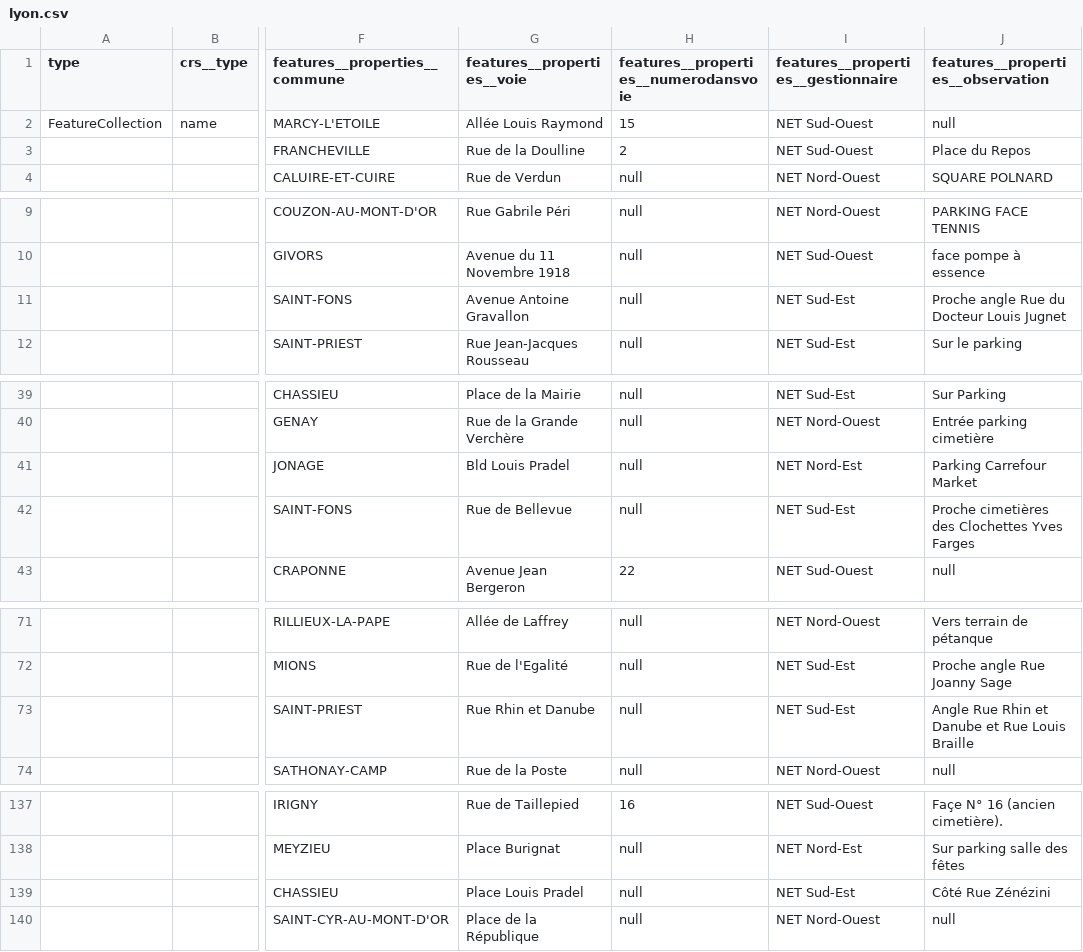
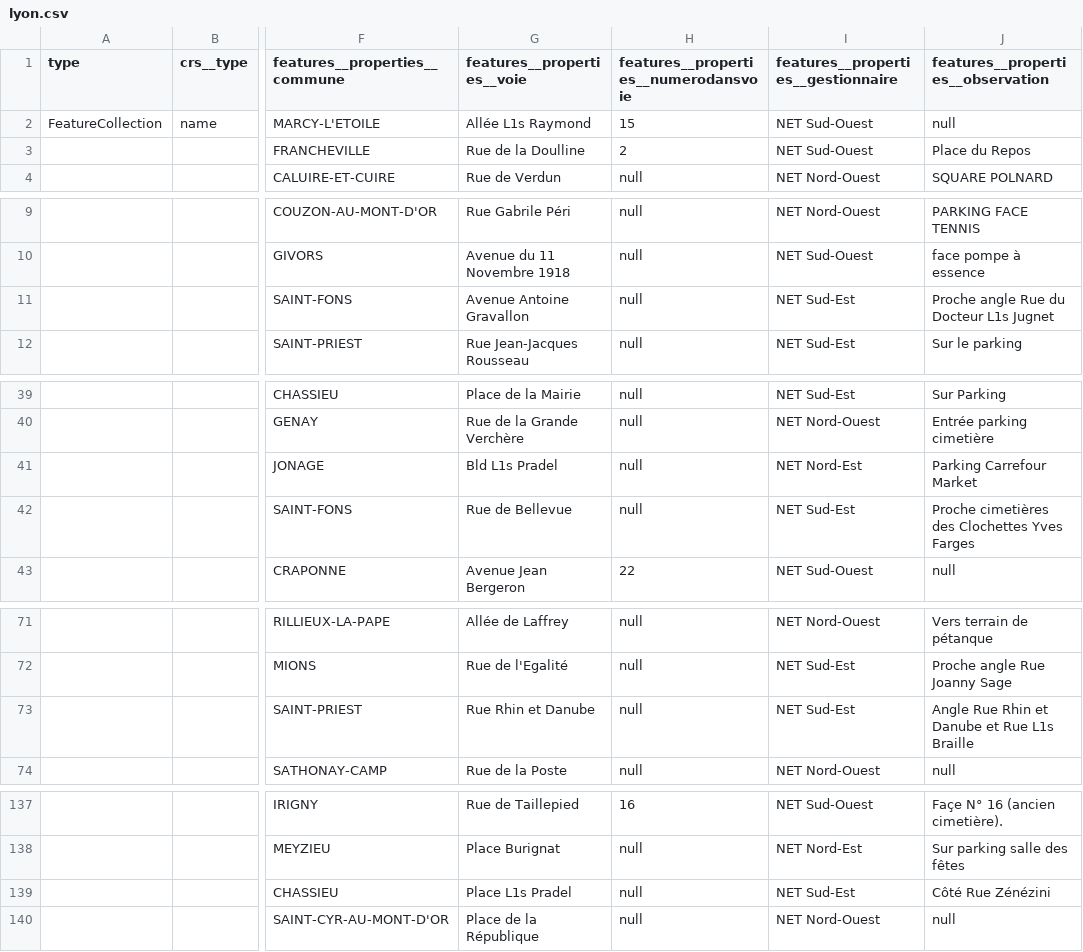
Before and after one commit to Fawlia/pooptime, a CSV file: BDDToilette/lyon.csv, drawn as a sheet; only a part is shown, gaps mark what is left out; the diff names each change by its address in the sheet, - before the commit and + after, or states it on an @@ line.

```diff
--- a/BDDToilette/lyon.csv
+++ b/BDDToilette/lyon.csv
-G2 (features__properties__voie): Allée Louis Raymond
+G2 (features__properties__voie): Allée L1s Raymond
-J11: Proche angle Rue du Docteur Louis Jugnet
+J11: Proche angle Rue du Docteur L1s Jugnet
-G41 (features__properties__voie): Bld Louis Pradel
+G41 (features__properties__voie): Bld L1s Pradel
-J73: Angle Rue Rhin et Danube et Rue Louis Braille
+J73: Angle Rue Rhin et Danube et Rue L1s Braille
-G139 (features__properties__voie): Place Louis Pradel
+G139 (features__properties__voie): Place L1s Pradel
```
Also changed, not shown: BDDToilette/nantes.csv, BDDToilette/rennes.csv, 21 other files.
